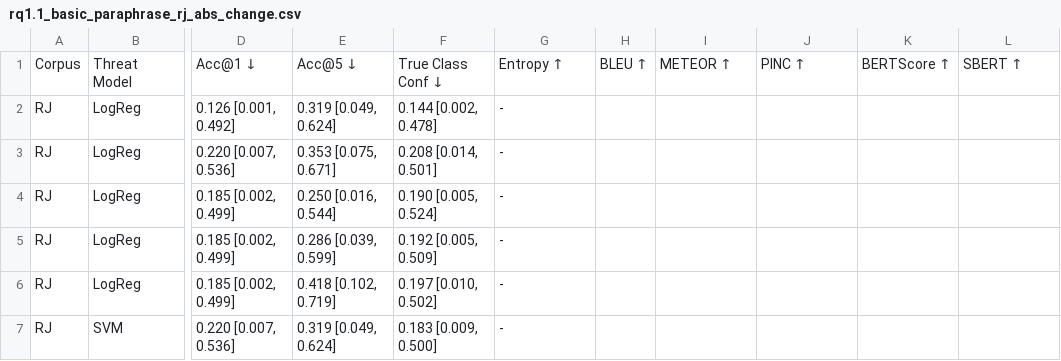
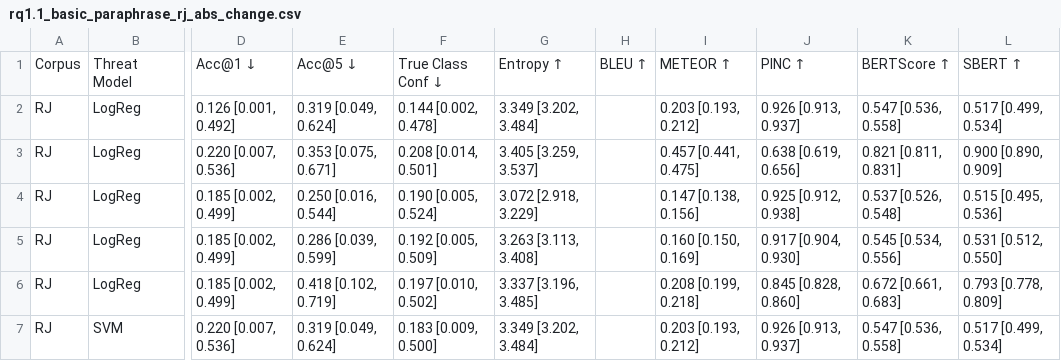
Before and after one commit to Wang-Haining/llms_as_defense, a CSV file: results/rq1.1_basic_paraphrase_rj_abs_change.csv, drawn as a sheet; only a part is shown, gaps mark what is left out; the diff covers the shown part only; the diff names each change by its address in the sheet, - before the commit and + after, or states it on an @@ line.

Commit message:
feat: add partial results

```diff
--- a/results/rq1.1_basic_paraphrase_rj_abs_change.csv
+++ b/results/rq1.1_basic_paraphrase_rj_abs_change.csv
-G2: -
+G2: 3.349 [3.202, 3.484]
-I2: (empty)
+I2: 0.203 [0.193, 0.212]
-J2: (empty)
+J2: 0.926 [0.913, 0.937]
-K2: (empty)
+K2: 0.547 [0.536, 0.558]
-L2: (empty)
+L2: 0.517 [0.499, 0.534]
-G3: -
+G3: 3.405 [3.259, 3.537]
-I3: (empty)
+I3: 0.457 [0.441, 0.475]
-J3: (empty)
+J3: 0.638 [0.619, 0.656]
-K3: (empty)
+K3: 0.821 [0.811, 0.831]
-L3: (empty)
+L3: 0.900 [0.890, 0.909]
-G4: -
+G4: 3.072 [2.918, 3.229]
-I4: (empty)
+I4: 0.147 [0.138, 0.156]
-J4: (empty)
+J4: 0.925 [0.912, 0.938]
-K4: (empty)
+K4: 0.537 [0.526, 0.548]
-L4: (empty)
+L4: 0.515 [0.495, 0.536]
-G5: -
+G5: 3.263 [3.113, 3.408]
-I5: (empty)
+I5: 0.160 [0.150, 0.169]
-J5: (empty)
+J5: 0.917 [0.904, 0.930]
-K5: (empty)
+K5: 0.545 [0.534, 0.556]
-L5: (empty)
+L5: 0.531 [0.512, 0.550]
-G6: -
+G6: 3.337 [3.196, 3.485]
-I6: (empty)
+I6: 0.208 [0.199, 0.218]
-J6: (empty)
+J6: 0.845 [0.828, 0.860]
-K6: (empty)
+K6: 0.672 [0.661, 0.683]
-L6: (empty)
+L6: 0.793 [0.778, 0.809]
-G7: -
+G7: 3.349 [3.202, 3.484]
-I7: (empty)
+I7: 0.203 [0.193, 0.212]
-J7: (empty)
+J7: 0.926 [0.913, 0.937]
-K7: (empty)
+K7: 0.547 [0.536, 0.558]
-L7: (empty)
+L7: 0.517 [0.499, 0.534]
```
Also changed, not shown: 45 edited cells elsewhere in this file, results/rq1.1_basic_paraphrase_rj_post.csv, results/rq1.1_basic_paraphrase_rj_rel_change.csv, 6 other files.
